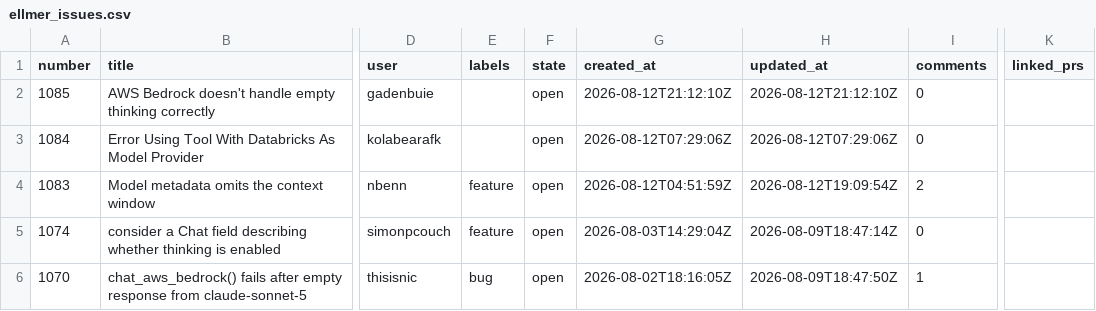
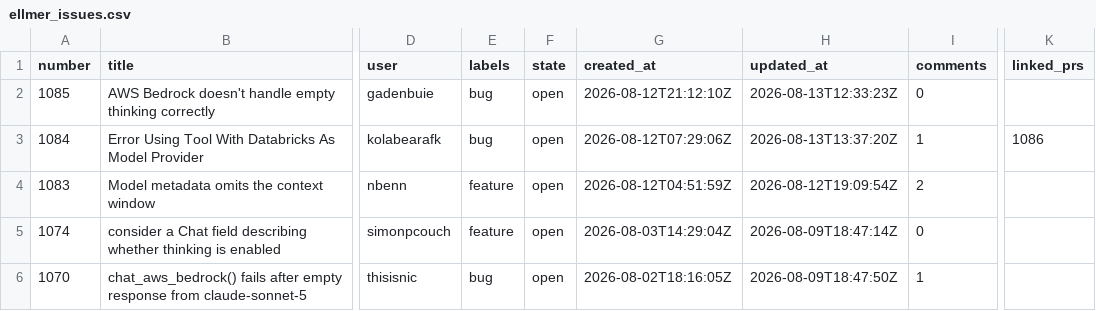
Before and after one commit to thisisnic/ellmer-maintenance, a CSV file: data/ellmer_issues.csv, drawn as a sheet; only a part is shown, gaps mark what is left out; the diff covers the shown part only; the diff names each change by its address in the sheet, - before the commit and + after, or states it on an @@ line.

```diff
--- a/data/ellmer_issues.csv
+++ b/data/ellmer_issues.csv
-E2:E3 (labels): (empty)
+E2:E3 (labels): bug
-H2 (updated_at): 2026-08-12T21:12:10Z
+H2 (updated_at): 2026-08-13T12:33:23Z
-H3 (updated_at): 2026-08-12T07:29:06Z
+H3 (updated_at): 2026-08-13T13:37:20Z
-I3 (comments): 0
+I3 (comments): 1
-K3 (linked_prs): (empty)
+K3 (linked_prs): 1086
```
Also changed, not shown: 3 removed rows elsewhere in this file, data/ellmer_prs.csv, reported.csv, 3 other files.
